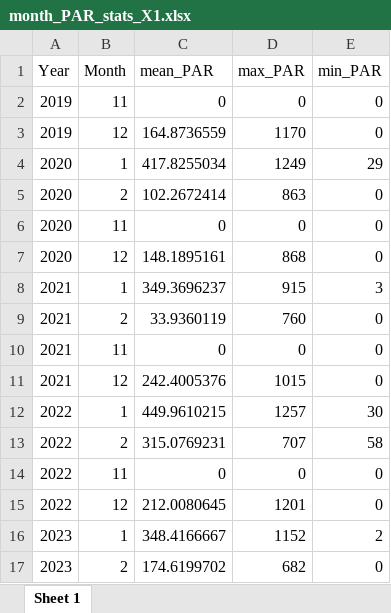
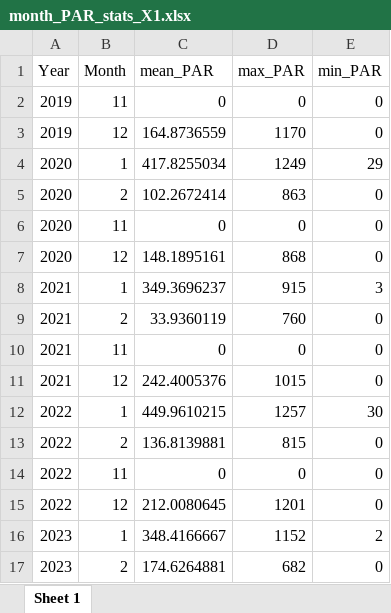
Before and after one commit to Ainhoa-Jimenez/dissertation, an Excel workbook: stats/bryum/month_PAR_stats_X1.xlsx, sheet Sheet 1, drawn as a sheet; values as stored, in another font and other column widths than the file's, no borders; the diff names each change by its address in the sheet, - before the commit and + after, or states it on an @@ line.

```diff
--- a/stats/bryum/month_PAR_stats_X1.xlsx (sheet Sheet 1)
+++ b/stats/bryum/month_PAR_stats_X1.xlsx (sheet Sheet 1)
-C13 (mean_PAR): 315.0769231
+C13 (mean_PAR): 136.8139881
-D13 (max_PAR): 707
+D13 (max_PAR): 815
-E13 (min_PAR): 58
+E13 (min_PAR): 0
-C17 (mean_PAR): 174.6199702
+C17 (mean_PAR): 174.6264881
```
Also changed, not shown: stats/austroplaca/month_ETR_stats_X3.xlsx, stats/austroplaca/month_PAR_stats_X3.xlsx, 20 other files.
